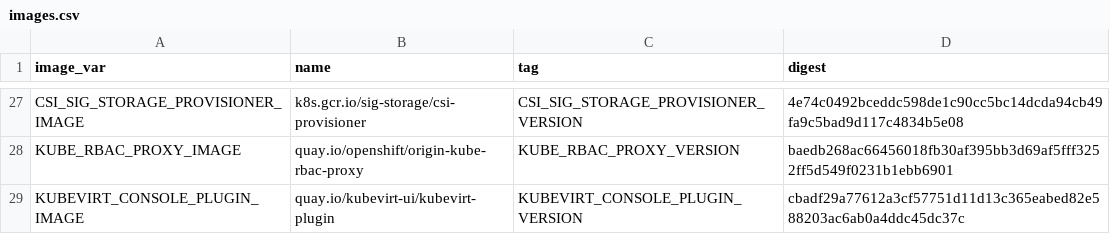
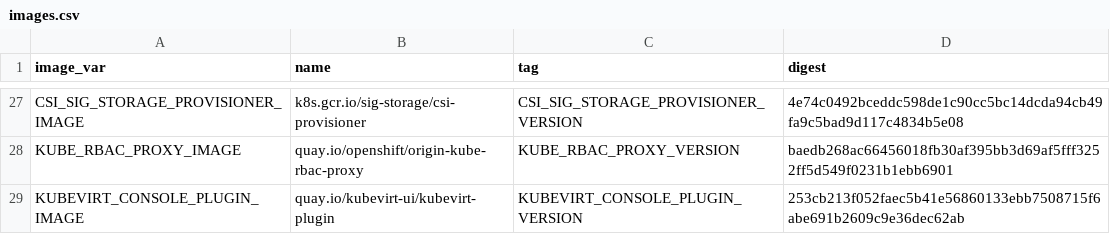
Before and after one commit to kubevirt/hyperconverged-cluster-operator, a CSV file: deploy/images.csv, drawn as a sheet; only a part is shown, gaps mark what is left out.

```diff
--- a/deploy/images.csv
+++ b/deploy/images.csv
@@ -28,2 +28,2 @@ CSI_SIG_STORAGE_PROVISIONER_IMAGE,k8s.gcr.io/sig-storage/csi-provisioner,CSI_SIG
 KUBE_RBAC_PROXY_IMAGE,quay.io/openshift/origin-kube-rbac-proxy,KUBE_RBAC_PROXY_VERSION,baedb268ac66456018fb30af395bb3d69af5fff3252ff5d549f0231b1ebb6901
-KUBEVIRT_CONSOLE_PLUGIN_IMAGE,quay.io/kubevirt-ui/kubevirt-plugin,KUBEVIRT_CONSOLE_PLUGIN_VERSION,cbadf29a77612a3cf57751d11d13c365eabed82e588203ac6ab0a4ddc45dc37c
+KUBEVIRT_CONSOLE_PLUGIN_IMAGE,quay.io/kubevirt-ui/kubevirt-plugin,KUBEVIRT_CONSOLE_PLUGIN_VERSION,253cb213f052faec5b41e56860133ebb7508715f6abe691b2609c9e36dec62ab
```
Also changed, not shown: 4 other files.
